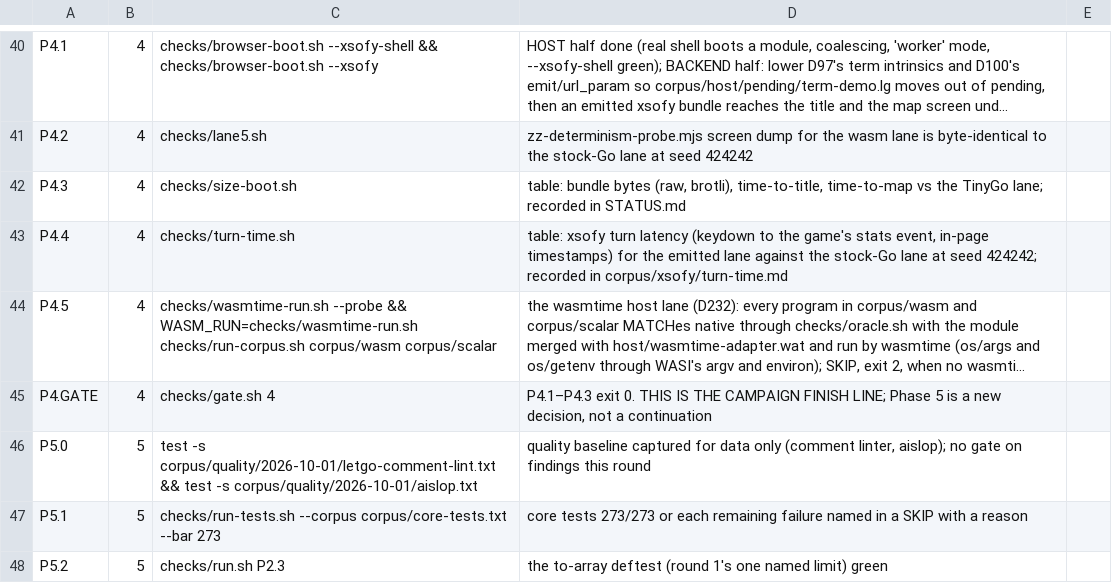
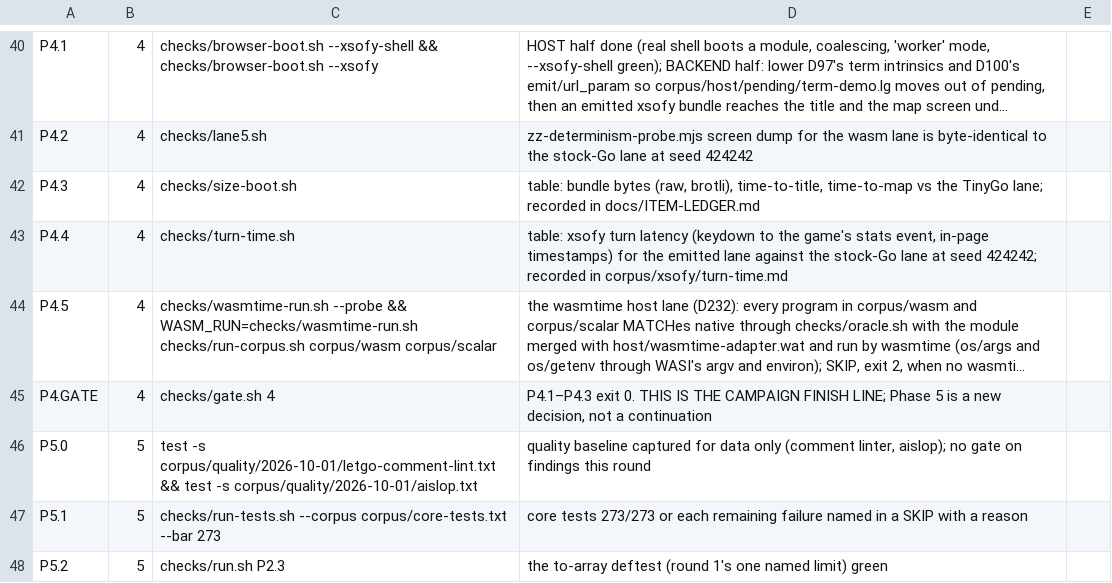
Before and after one commit to mparrett/let-go-wasmgc, a TSV file: checks/items.tsv, drawn as a sheet; only a part is shown, gaps mark what is left out; long unchanged cells end in …; the diff names each change by its address in the sheet, - before the commit and + after, or states it on an @@ line.

```diff
--- a/checks/items.tsv
+++ b/checks/items.tsv
-D42: …recorded in STATUS.md
+D42: …recorded in docs/ITEM-LEDGER.md
```
Also changed, not shown: 16 other files.
